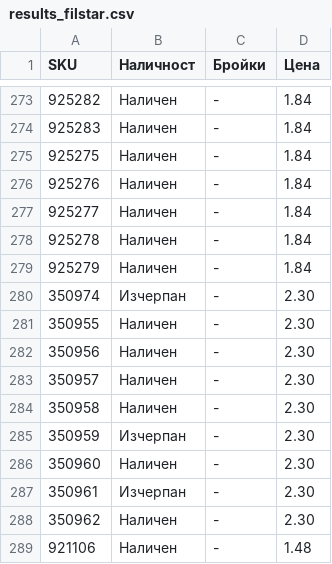
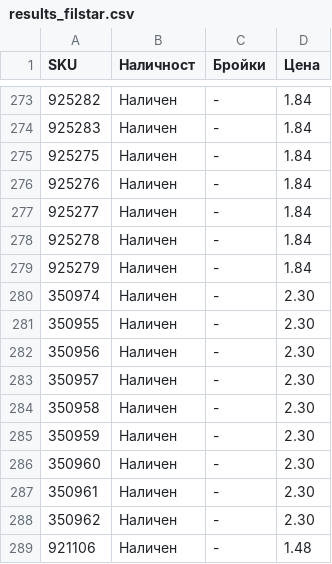
Before and after one commit to vladi1199/proba5, a CSV file: proba5/results_filstar.csv, drawn as a sheet; only a part is shown, gaps mark what is left out; the diff covers the shown part only.

```diff
--- a/proba5/results_filstar.csv
+++ b/proba5/results_filstar.csv
@@ -279,3 +279,3 @@ SKU,Наличност,Бройки,Цена
 925279,Наличен,-,1.84
-350974,Изчерпан,-,2.30
+350974,Наличен,-,2.30
 350955,Наличен,-,2.30
@@ -284,5 +284,5 @@ SKU,Наличност,Бройки,Цена
 350958,Наличен,-,2.30
-350959,Изчерпан,-,2.30
+350959,Наличен,-,2.30
 350960,Наличен,-,2.30
-350961,Изчерпан,-,2.30
+350961,Наличен,-,2.30
 350962,Наличен,-,2.30
```
Also changed, not shown: 7 edited cells elsewhere in this file, 1 other file.
